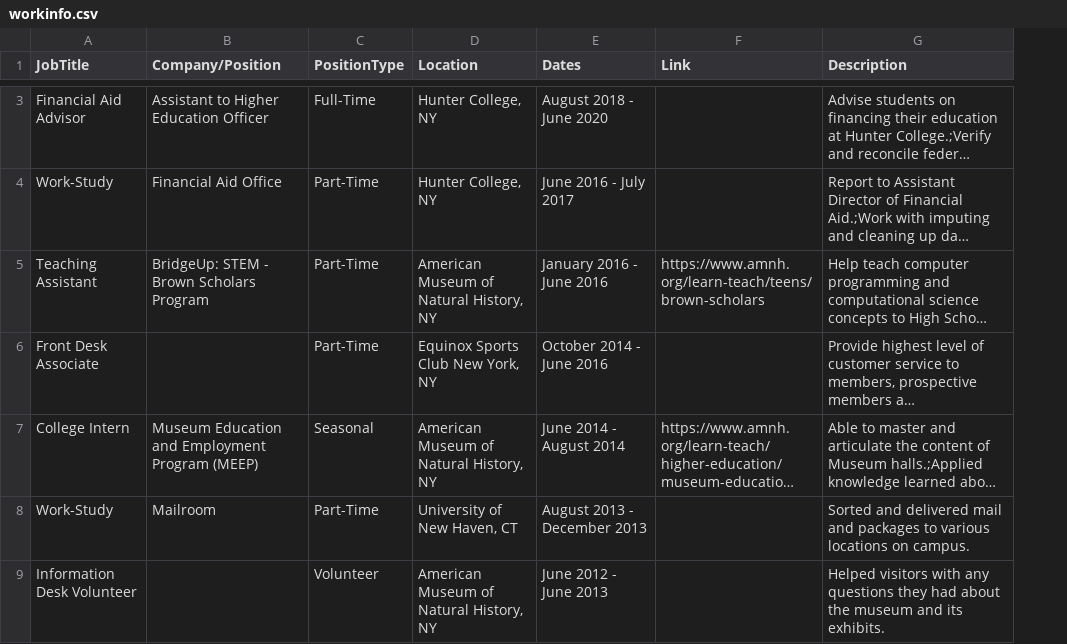
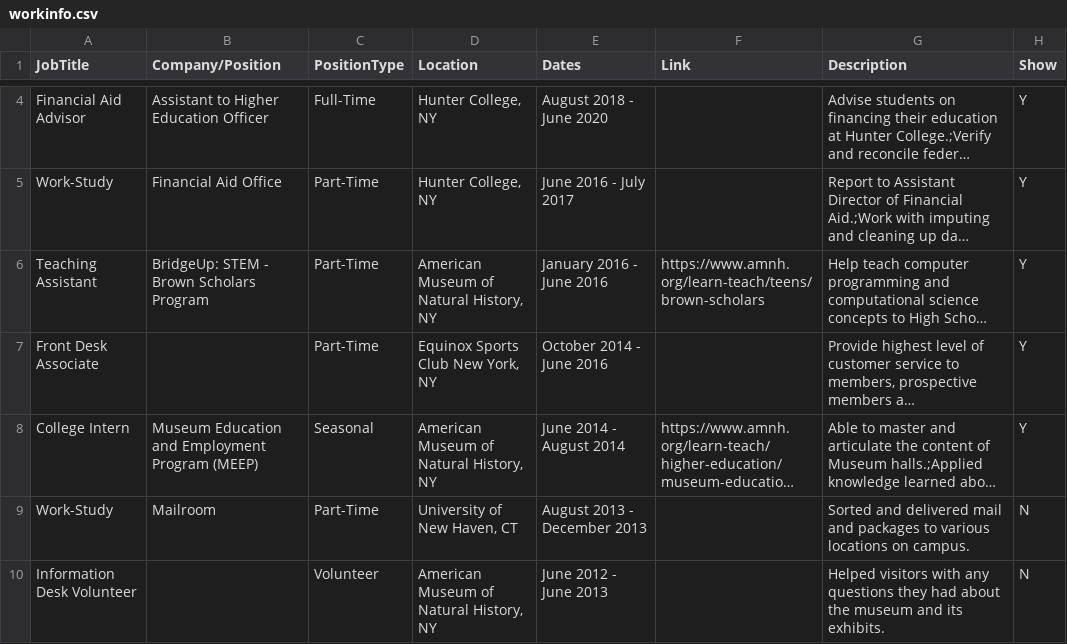
Before and after one commit to arojas1/arojas1.github.io, a CSV file: workinfo.csv, drawn as a sheet; only a part is shown, gaps mark what is left out; long unchanged cells end in …; addresses are those after the commit; the diff covers the shown part only; the diff names each change by its address in the sheet, - before the commit and + after, or states it on an @@ line.

```diff
--- a/workinfo.csv
+++ b/workinfo.csv
+column H (Show), rows 4-10: Y | Y | Y | Y | Y | N | N
```
Also changed, not shown: 1 added row and 1 edited cell elsewhere in this file, 2 other files.
